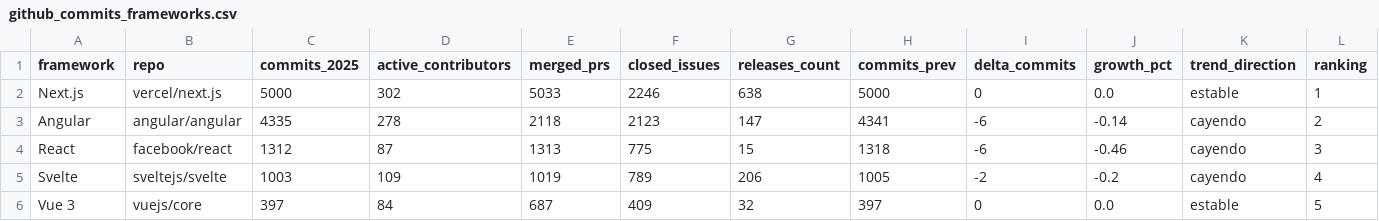
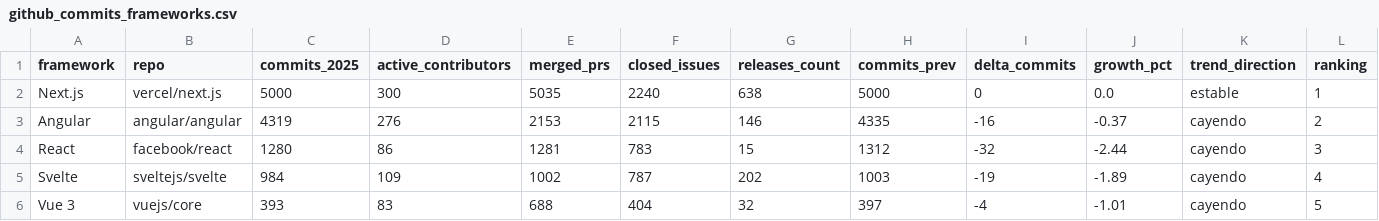
Before and after one commit to Sam-24-dev/Technology-trend-analysis-platform, a CSV file: datos/github_commits_frameworks.csv, drawn as a sheet.

```diff
--- a/datos/github_commits_frameworks.csv
+++ b/datos/github_commits_frameworks.csv
@@ -1,6 +1,6 @@
 framework,repo,commits_2025,active_contributors,merged_prs,closed_issues,releases_count,commits_prev,delta_commits,growth_pct,trend_direction,ranking
-Next.js,vercel/next.js,5000,302,5033,2246,638,5000,0,0.0,estable,1
-Angular,angular/angular,4335,278,2118,2123,147,4341,-6,-0.14,cayendo,2
-React,facebook/react,1312,87,1313,775,15,1318,-6,-0.46,cayendo,3
-Svelte,sveltejs/svelte,1003,109,1019,789,206,1005,-2,-0.2,cayendo,4
-Vue 3,vuejs/core,397,84,687,409,32,397,0,0.0,estable,5
+Next.js,vercel/next.js,5000,300,5035,2240,638,5000,0,0.0,estable,1
+Angular,angular/angular,4319,276,2153,2115,146,4335,-16,-0.37,cayendo,2
+React,facebook/react,1280,86,1281,783,15,1312,-32,-2.44,cayendo,3
+Svelte,sveltejs/svelte,984,109,1002,787,202,1003,-19,-1.89,cayendo,4
+Vue 3,vuejs/core,393,83,688,404,32,397,-4,-1.01,cayendo,5
```
Also changed, not shown: datos/github_correlacion.csv, datos/github_repos_2025.csv, 36 other files.
